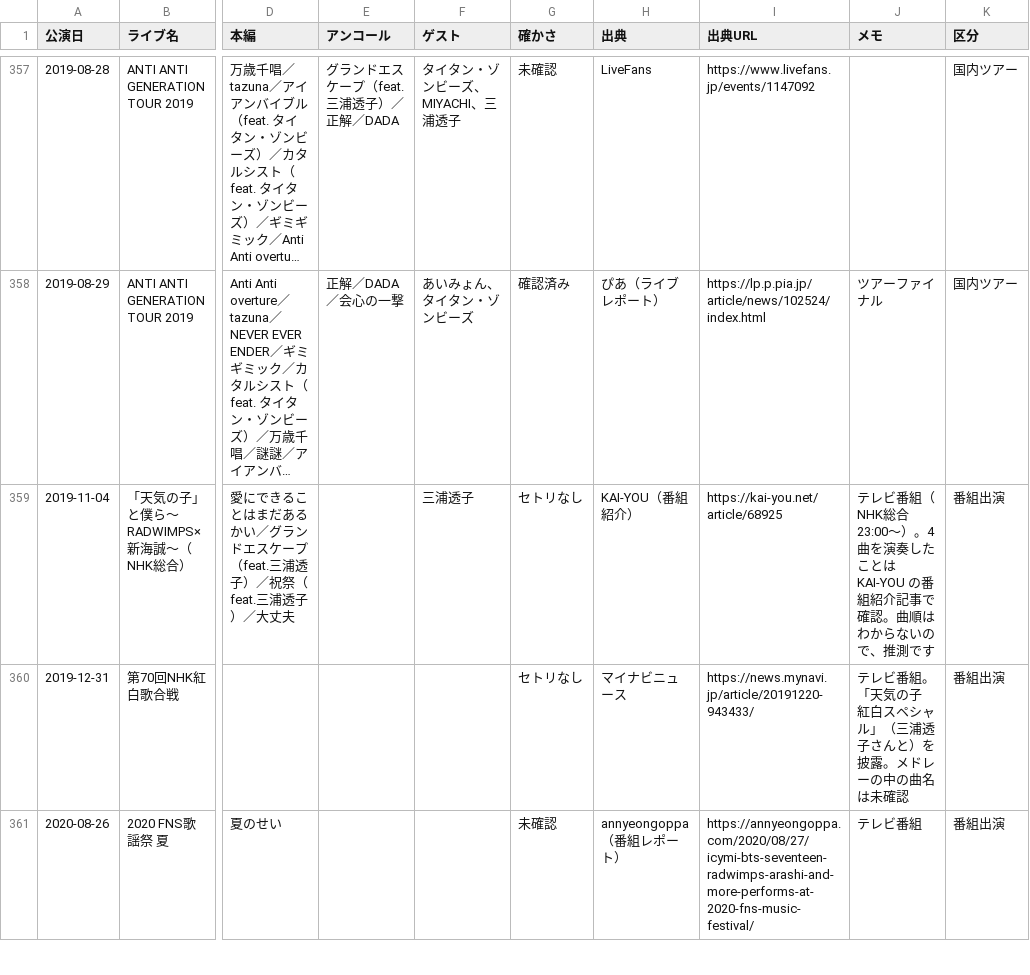
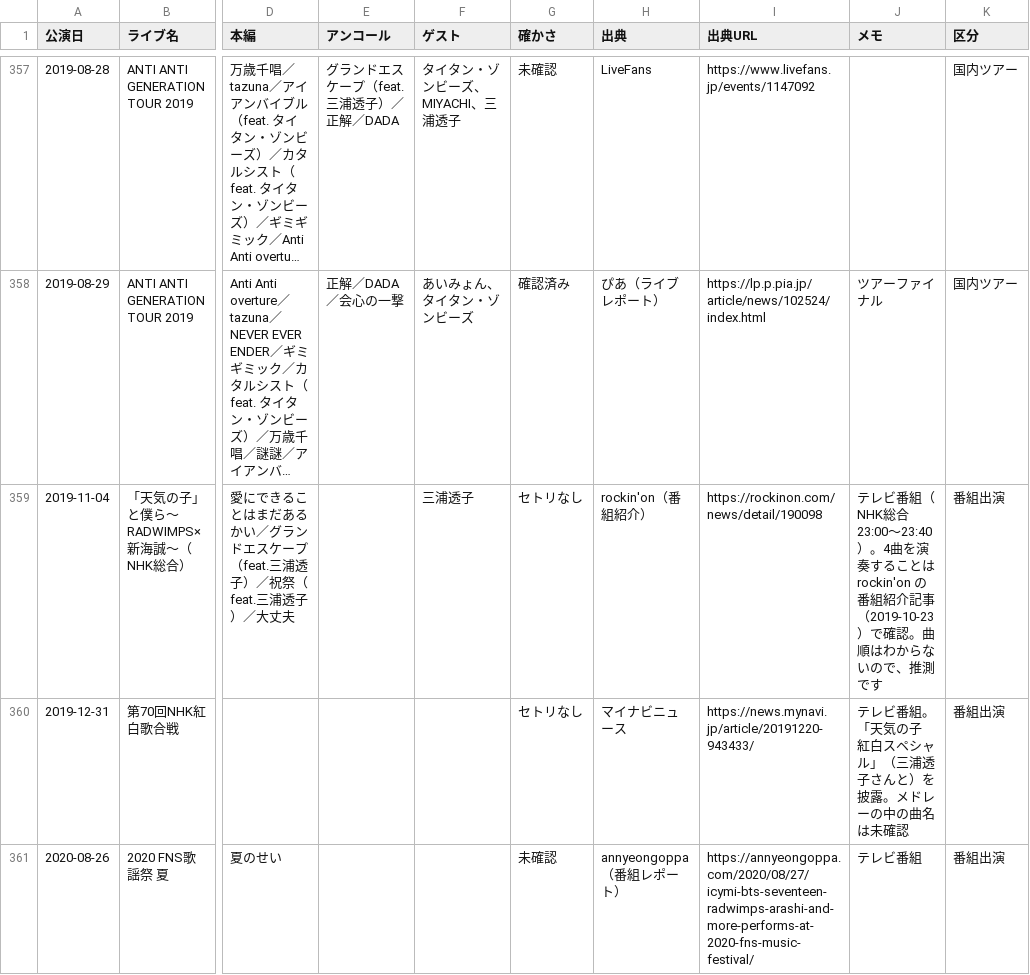
Before and after one commit to radwimps-archive/radwimps-interview-index, a CSV file: data/setlists.csv, drawn as a sheet; only a part is shown, gaps mark what is left out; long unchanged cells end in …; the diff names each change by its address in the sheet, - before the commit and + after, or states it on an @@ line.

```diff
--- a/data/setlists.csv
+++ b/data/setlists.csv
-H359 (出典): KAI-YOU（番組紹介）
+H359 (出典): rockin'on（番組紹介）
-I359 (出典URL): https://kai-you.net/article/68925
+I359 (出典URL): https://rockinon.com/news/detail/190098
-J359 (メモ): …合 23:00〜）。4曲を演奏したことは KAI-YOU の番組紹介記事で確認。…
+J359 (メモ): …合 23:00〜23:40）。4曲を演奏することは rockin'on の番組紹介記事（2019-10-23）で確認。…
```
